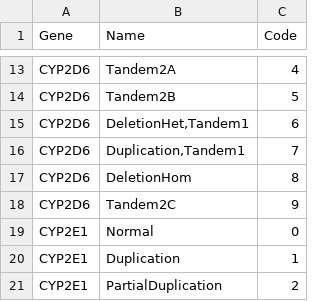
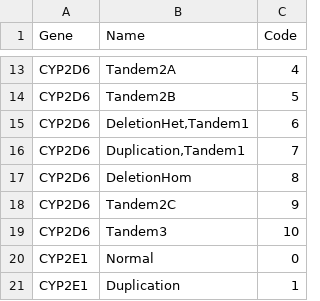
Before and after one commit to sbslee/pypgx, a CSV file: pypgx/api/data/cnv-table.csv, drawn as a sheet; only a part is shown, gaps mark what is left out; the shorter side is filled out with more unchanged rows.

```diff
--- a/pypgx/api/data/cnv-table.csv
+++ b/pypgx/api/data/cnv-table.csv
@@ -18,2 +18,3 @@ CYP2D6,DeletionHom,8
 CYP2D6,Tandem2C,9
+CYP2D6,Tandem3,10
 CYP2E1,Normal,0
```
Also changed, not shown: 4 other files.
